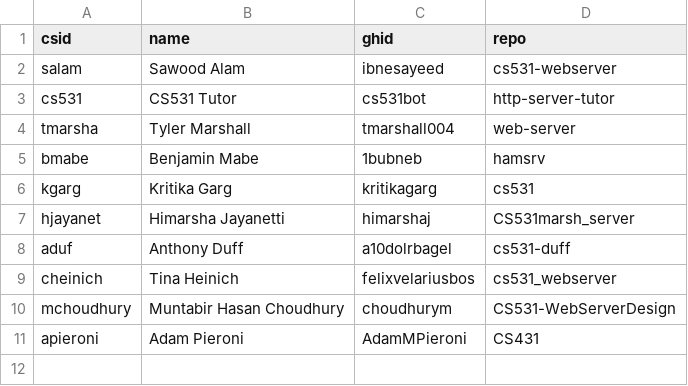
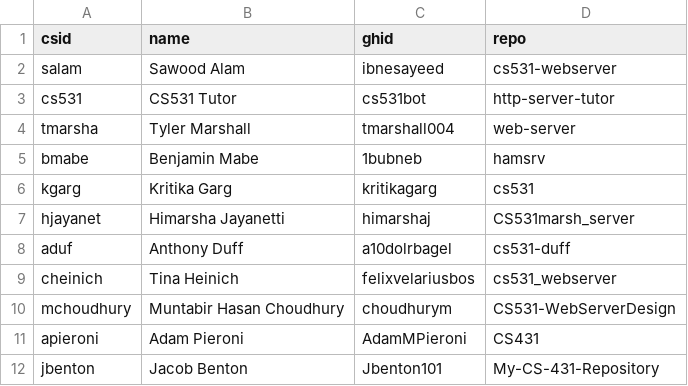
Before and after one commit to cs531-f19/discussions, a CSV file: members.csv, drawn as a sheet; the diff names each change by its address in the sheet, - before the commit and + after, or states it on an @@ line.

Commit message:
Add Jacob to user list

```diff
--- a/members.csv
+++ b/members.csv
+row 12: jbenton | Jacob Benton | Jbenton101 | My-CS-431-Repository
```
